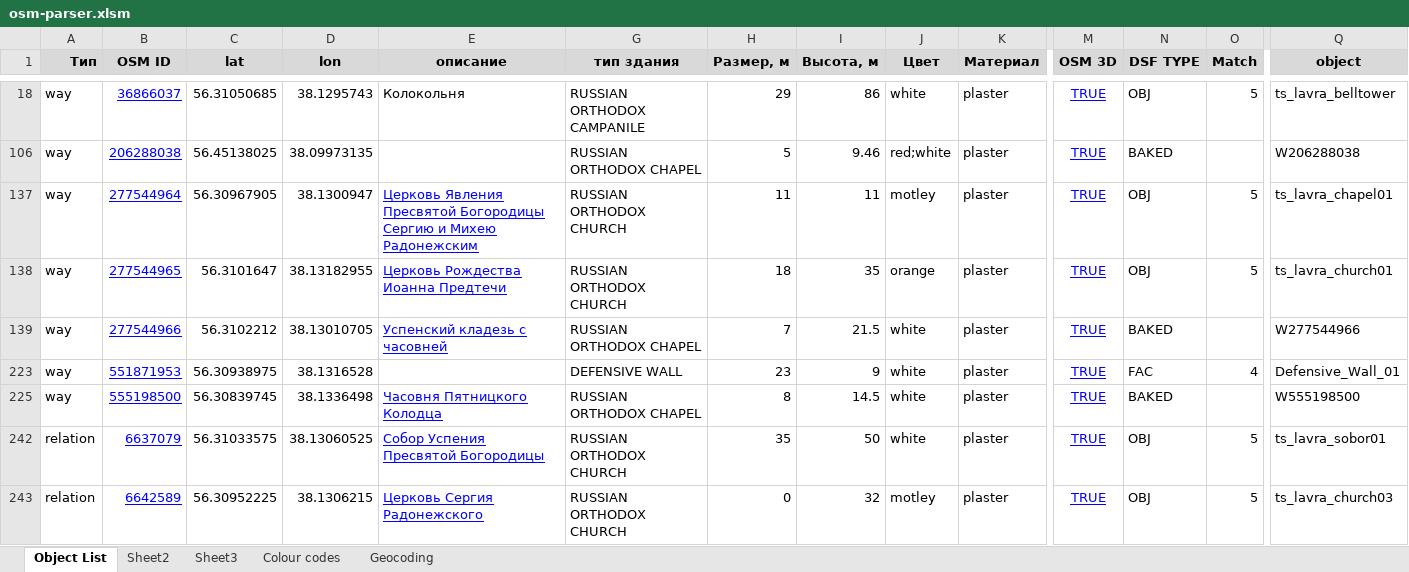
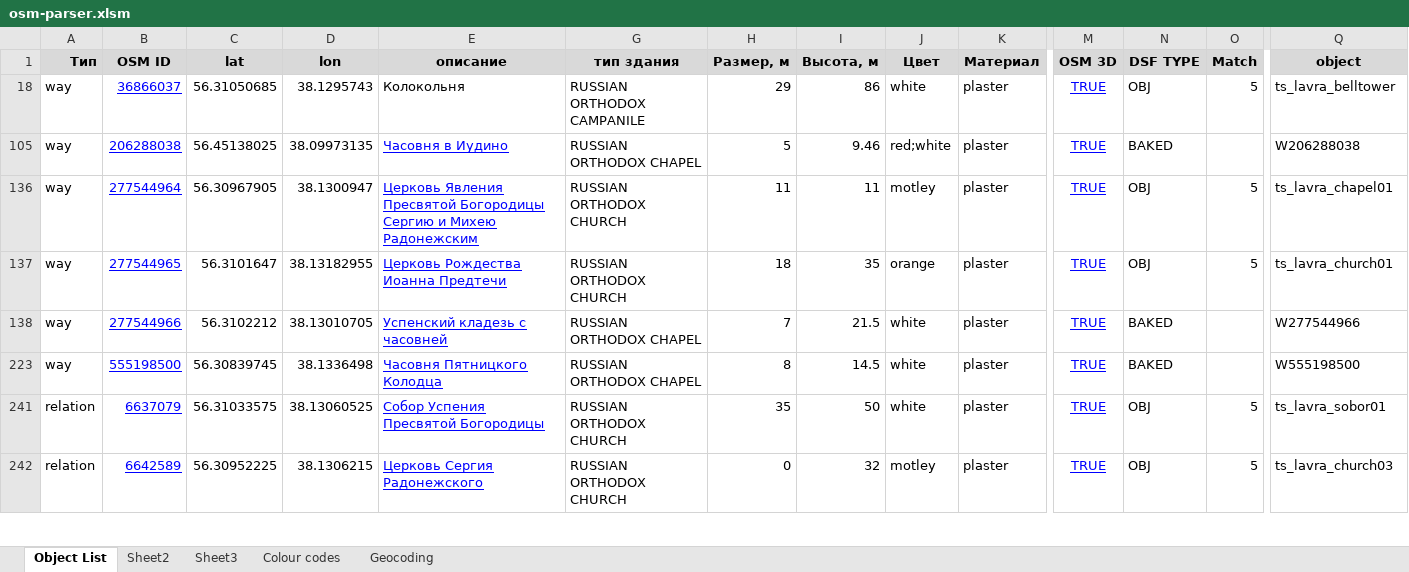
Before and after one commit to Zkir/VFR_LANDMARKS_3D_RU, an Excel workbook: osm-parser.xlsm, sheet Object List, drawn as a sheet; only a part is shown, gaps mark what is left out; values as stored, in another font and other column widths than the file's, no borders; removed rows and columns are numbered as before the commit, all else as after; rows hold the shown columns only; the diff covers the shown part only; the diff names each change by its address in the sheet, - before the commit and + after, or states it on an @@ line.

```diff
--- a/osm-parser.xlsm (sheet Object List)
+++ b/osm-parser.xlsm (sheet Object List)
-E105 (описание): (empty)
+E105 (описание): Часовня в Иудино
@@ row 223 hidden: way | 551871953 | 56.30938975 | 38.1316528 |  | DEFENSIVE WALL | 23 | 9 | white | plaster | TRUE | FAC | 4 | Defensive_Wall_01 @@
```
Also changed, not shown: 1 added row, 5 hidden or unhidden rows and 17 edited cells elsewhere in this sheet, hidden cells, 10 other files.
